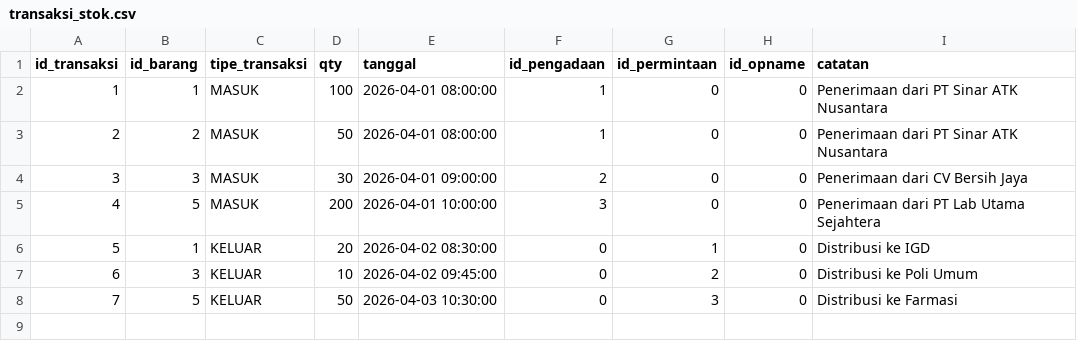
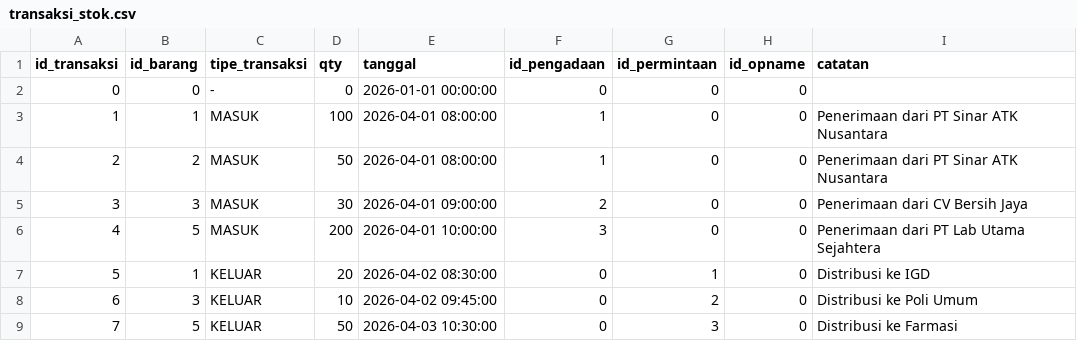
Before and after one commit to ikti-its/khanza, a CSV file: app/Features/InventoriNonMedis/TransaksiStok/transaksi_stok.csv, drawn as a sheet; the diff names each change by its address in the sheet, - before the commit and + after, or states it on an @@ line.

Commit message:
feat(seed): add sentinel row id=0 to all InventoriNonMedis CSV seed files

```diff
--- a/app/Features/InventoriNonMedis/TransaksiStok/transaksi_stok.csv
+++ b/app/Features/InventoriNonMedis/TransaksiStok/transaksi_stok.csv
+row 2: 0 | 0 | - | 0 | 2026-01-01 00:00:00 | 0 | 0 | 0
```
Also changed, not shown: app/Features/InventoriNonMedis/PengajuanBarang/pengajuan_barang.csv, app/Features/InventoriNonMedis/PermintaanBarang/permintaan_barang.csv, 14 other files.
